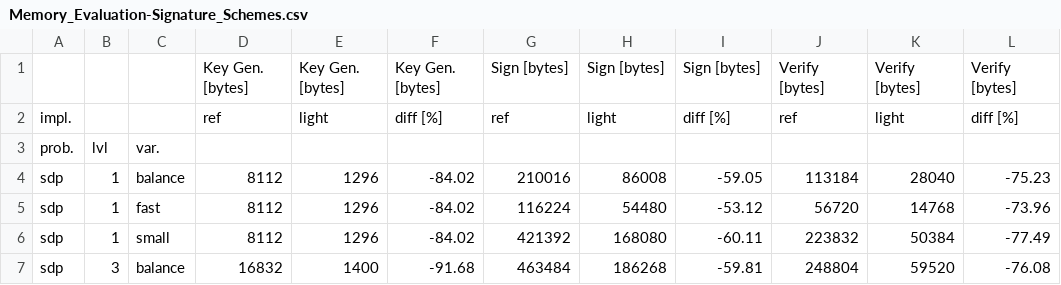
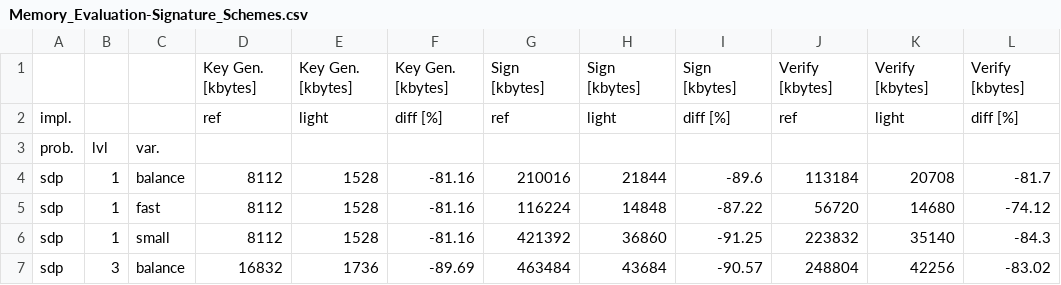
Before and after one commit to harry-hart/pqm4-LightCROSS, a CSV file: results/Memory_Evaluation-Signature_Schemes.csv, drawn as a sheet; only a part is shown; the diff covers the shown part only.

```diff
--- a/results/Memory_Evaluation-Signature_Schemes.csv
+++ b/results/Memory_Evaluation-Signature_Schemes.csv
@@ -1,7 +1,7 @@
-,,,Key Gen. [bytes],Key Gen. [bytes],Key Gen. [bytes],Sign [bytes],Sign [bytes],Sign [bytes],Verify [bytes],Verify [bytes],Verify [bytes]
+,,,Key Gen. [kbytes],Key Gen. [kbytes],Key Gen. [kbytes],Sign [kbytes],Sign [kbytes],Sign [kbytes],Verify [kbytes],Verify [kbytes],Verify [kbytes]
 impl.,,,ref,light,diff [%],ref,light,diff [%],ref,light,diff [%]
 prob.,lvl,var.,,,,,,,,,
-sdp,1,balance,8112,1296,-84.02,210016,86008,-59.05,113184,28040,-75.23
-sdp,1,fast,8112,1296,-84.02,116224,54480,-53.12,56720,14768,-73.96
-sdp,1,small,8112,1296,-84.02,421392,168080,-60.11,223832,50384,-77.49
-sdp,3,balance,16832,1400,-91.68,463484,186268,-59.81,248804,59520,-76.08
+sdp,1,balance,8112,1528,-81.16,210016,21844,-89.6,113184,20708,-81.7
+sdp,1,fast,8112,1528,-81.16,116224,14848,-87.22,56720,14680,-74.12
+sdp,1,small,8112,1528,-81.16,421392,36860,-91.25,223832,35140,-84.3
+sdp,3,balance,16832,1736,-89.69,463484,43684,-90.57,248804,42256,-83.02
```
Also changed, not shown: 72 edited cells elsewhere in this file, results/RAW-Memory_Evaluation-Signature_Schemes.csv, results/RAW-Speed_Evaluation-Signature_Schemes.csv, 4 other files.
